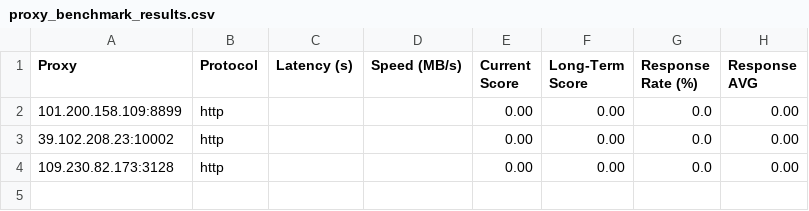
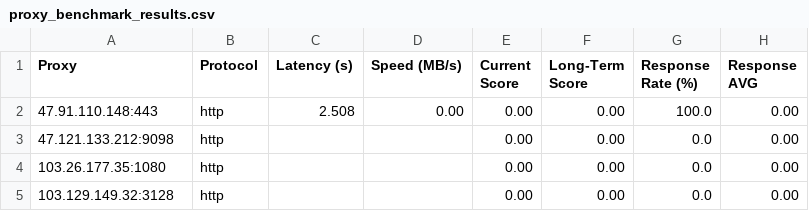
Before and after one commit to MuRongPIG/Proxy-Master, a CSV file: Output/proxy_benchmark_results.csv, drawn as a sheet.

```diff
--- a/Output/proxy_benchmark_results.csv
+++ b/Output/proxy_benchmark_results.csv
@@ -1,4 +1,5 @@
 Proxy,Protocol,Latency (s),Speed (MB/s),Current Score,Long-Term Score,Response Rate (%),Response AVG
-101.200.158.109:8899,http,,,0.00,0.00,0.0,0.00
-39.102.208.23:10002,http,,,0.00,0.00,0.0,0.00
-109.230.82.173:3128,http,,,0.00,0.00,0.0,0.00
+47.91.110.148:443,http,2.508,0.00,0.00,0.00,100.0,0.00
+47.121.133.212:9098,http,,,0.00,0.00,0.0,0.00
+103.26.177.35:1080,http,,,0.00,0.00,0.0,0.00
+103.129.149.32:3128,http,,,0.00,0.00,0.0,0.00
```
Also changed, not shown: Output/proxy_history.csv, 4 other files.
